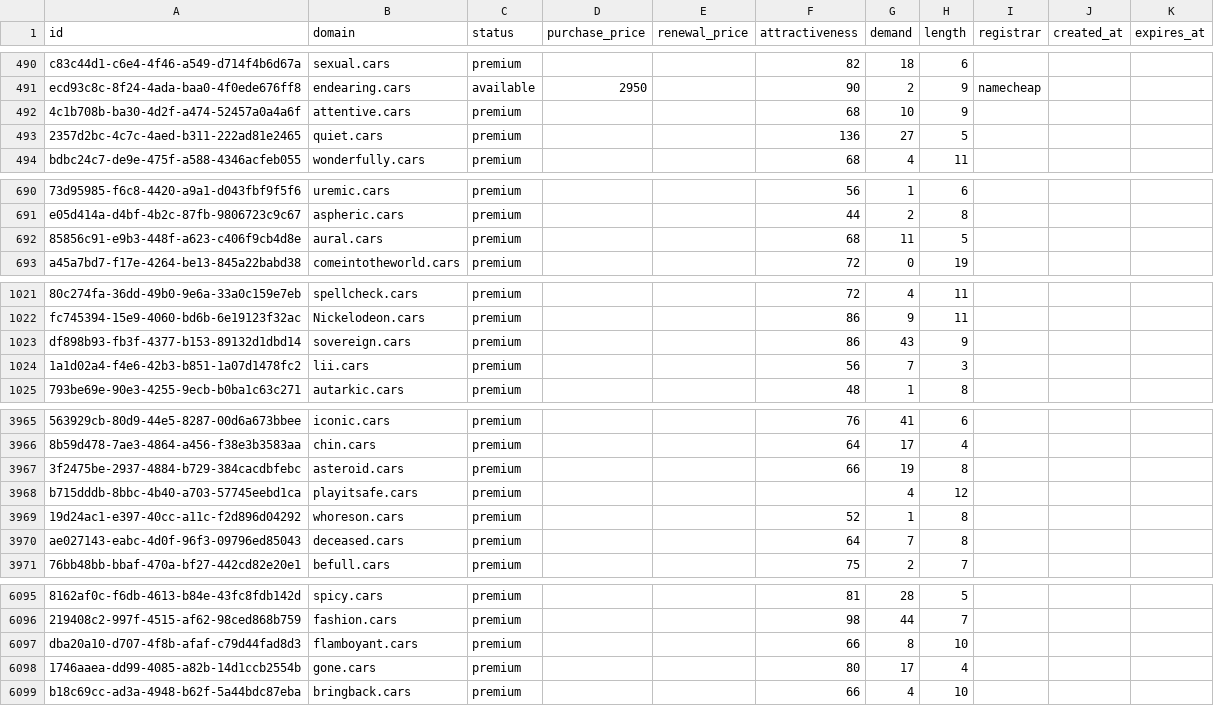
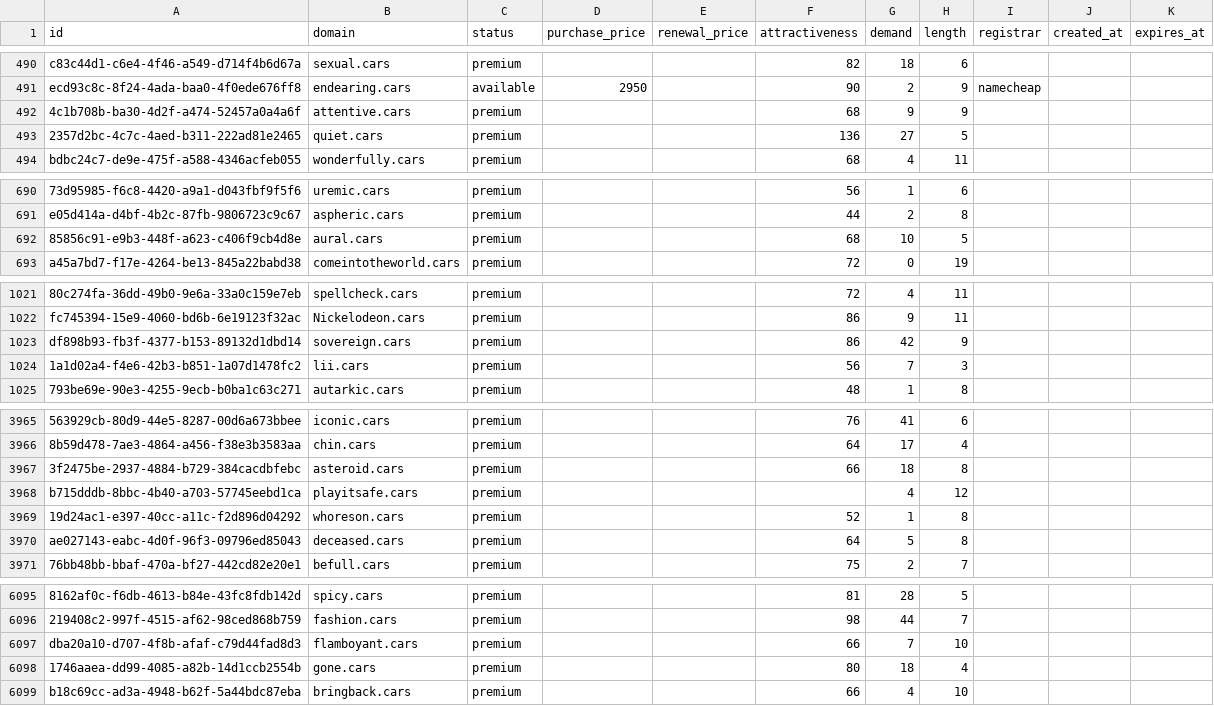
Before and after one commit to UniqueDomains/cars-oneword-domains, a CSV file: cars.csv, drawn as a sheet; only a part is shown, gaps mark what is left out; the diff covers the shown part only; the diff names each change by its address in the sheet, - before the commit and + after, or states it on an @@ line.

Commit message:
Domains update

```diff
--- a/cars.csv
+++ b/cars.csv
-G492 (demand): 10
+G492 (demand): 9
-G692 (demand): 11
+G692 (demand): 10
-G1023 (demand): 43
+G1023 (demand): 42
-G3967 (demand): 19
+G3967 (demand): 18
-G3970 (demand): 7
+G3970 (demand): 5
-G6097 (demand): 8
+G6097 (demand): 7
-G6098 (demand): 17
+G6098 (demand): 18
```
Also changed, not shown: 39 edited cells elsewhere in this file, 1 other file.
